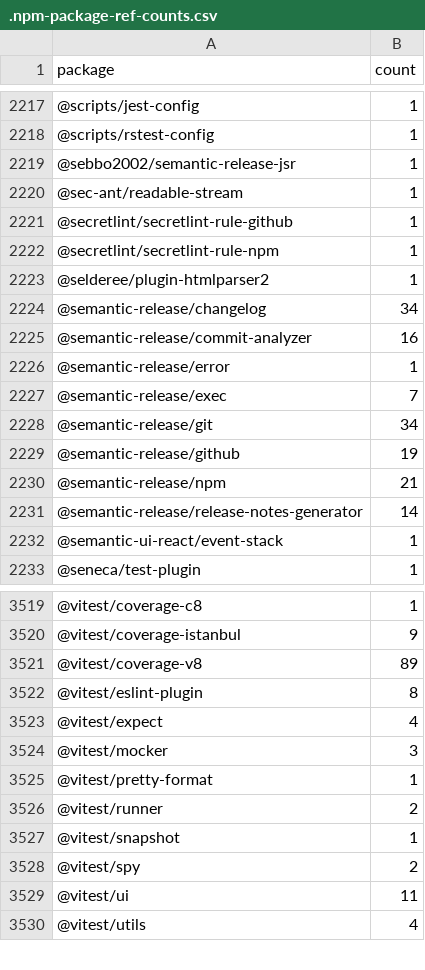
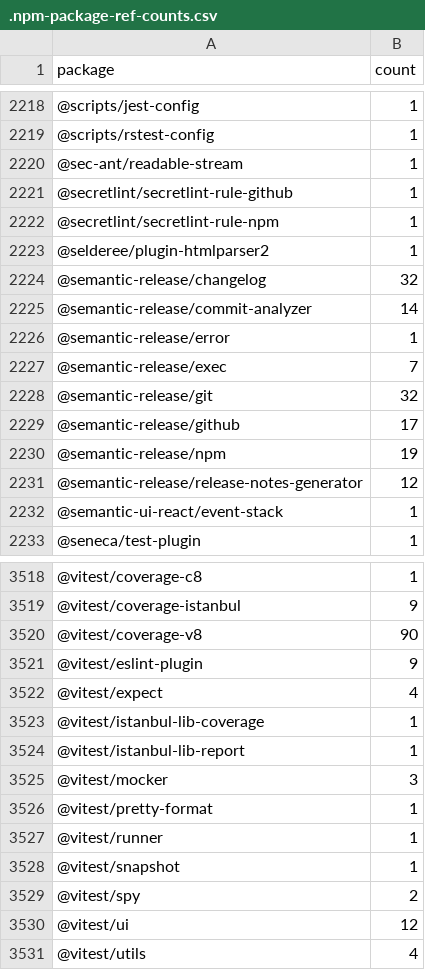
Before and after one commit to streetsidesoftware/cspell-dicts, a CSV file: dictionaries/npm/src/npm/.npm-package-ref-counts.csv, drawn as a sheet; only a part is shown, gaps mark what is left out; the diff covers the shown part only.

```diff
--- a/dictionaries/npm/src/npm/.npm-package-ref-counts.csv
+++ b/dictionaries/npm/src/npm/.npm-package-ref-counts.csv
@@ -2218,3 +2219,2 @@ package,count
 @scripts/rstest-config,1
-@sebbo2002/semantic-release-jsr,1
 @sec-ant/readable-stream,1
@@ -2223,10 +2223,10 @@ package,count
 @selderee/plugin-htmlparser2,1
-@semantic-release/changelog,34
-@semantic-release/commit-analyzer,16
+@semantic-release/changelog,32
+@semantic-release/commit-analyzer,14
 @semantic-release/error,1
 @semantic-release/exec,7
-@semantic-release/git,34
-@semantic-release/github,19
-@semantic-release/npm,21
-@semantic-release/release-notes-generator,14
+@semantic-release/git,32
+@semantic-release/github,17
+@semantic-release/npm,19
+@semantic-release/release-notes-generator,12
 @semantic-ui-react/event-stack,1
@@ -3520,11 +3519,13 @@ package,count
 @vitest/coverage-istanbul,9
-@vitest/coverage-v8,89
-@vitest/eslint-plugin,8
+@vitest/coverage-v8,90
+@vitest/eslint-plugin,9
 @vitest/expect,4
+@vitest/istanbul-lib-coverage,1
+@vitest/istanbul-lib-report,1
 @vitest/mocker,3
 @vitest/pretty-format,1
-@vitest/runner,2
+@vitest/runner,1
 @vitest/snapshot,1
 @vitest/spy,2
-@vitest/ui,11
+@vitest/ui,12
 @vitest/utils,4
```
Also changed, not shown: 7 added rows, 4 removed rows and 88 edited cells elsewhere in this file, dictionaries/npm/src/npm/.npm-keywords.csv, 1 other file.
